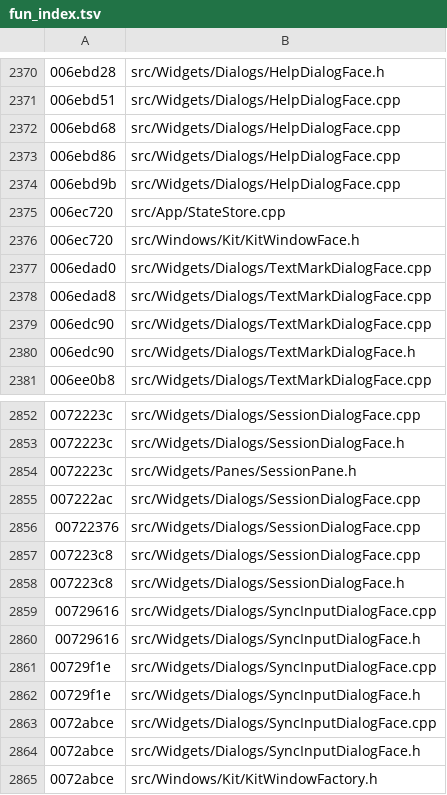
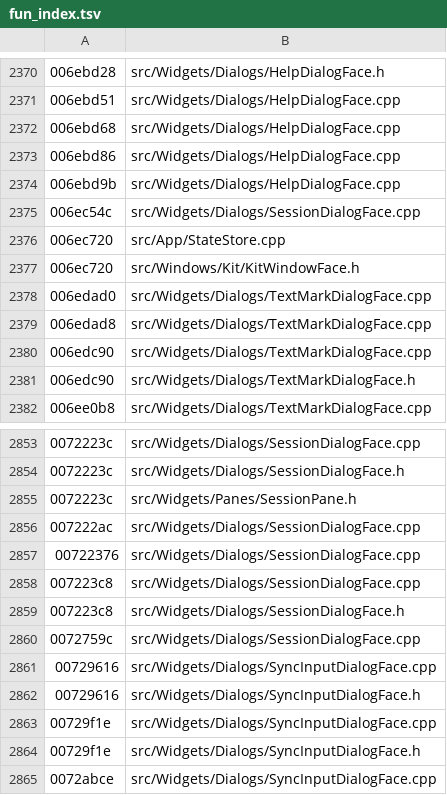
Before and after one commit to iotxfoundry/WindTerm, a TSV file: tools/re/data/fun_index.tsv, drawn as a sheet; only a part is shown, gaps mark what is left out; the shorter side is filled out with more unchanged rows.

Commit message:
SessionDialog 收口:析构 243B + sizeof 0x110 + 三条信号真名
SessionDialogFace 主体(ctor / 主装配 / 接线 / 按协议切页)早前已落,
本批补上收口三件:

1. 析构 0x00751eae(243B)/deleting 0x0075219e(249B),释放顺序
   从高偏移到低:+0x108 → +0x100 → +0xf8 QHash → +0xf0 QHash →
   +0x40 JSON / +0x38 QString 减引用 → QDialog。
   deleting 末尾 operator_delete(_,**0x110**)⇒ sizeof = 0x110,
   与 ctor 注释里"字段到 +0x108"自洽。

2. QMetaObject 0x011a2240(rev=8,methods=3 **signals=3**)三条信号真名:
   #0 properptySynchronized —— **原版就把它拼成 properpty**
      (正确拼写是 property),我们照抄不修,以免对不上原版的元对象名;
   #1 sessionColorChanged / #2 sessionIconChanged。
   形参个数按 metacall 0x00904e5c 的 3 路分发逐个实读。

3. metacast 0x00904e1a / metacall 0x00904e5c 的索引回退量(index - 3)记录在案。

账面:真实现 697 → 701。

```diff
--- a/tools/re/data/fun_index.tsv
+++ b/tools/re/data/fun_index.tsv
@@ -2374,2 +2374,3 @@
 006ebd9b	src/Widgets/Dialogs/HelpDialogFace.cpp
+006ec54c	src/Widgets/Dialogs/SessionDialogFace.cpp
 006ec720	src/App/StateStore.cpp
@@ -2858,2 +2859,3 @@
 007223c8	src/Widgets/Dialogs/SessionDialogFace.h
+0072759c	src/Widgets/Dialogs/SessionDialogFace.cpp
 00729616	src/Widgets/Dialogs/SyncInputDialogFace.cpp
```
Also changed, not shown: 4 other files.
